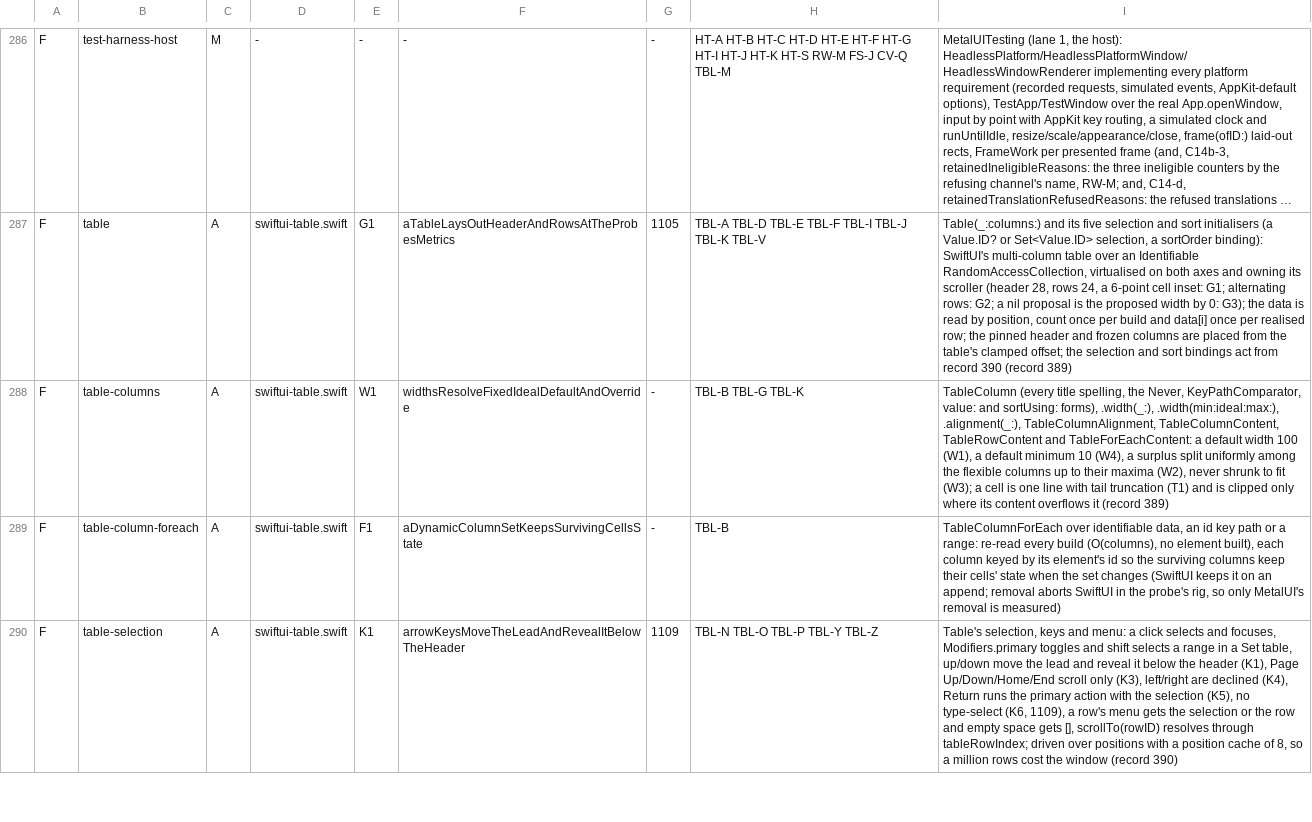
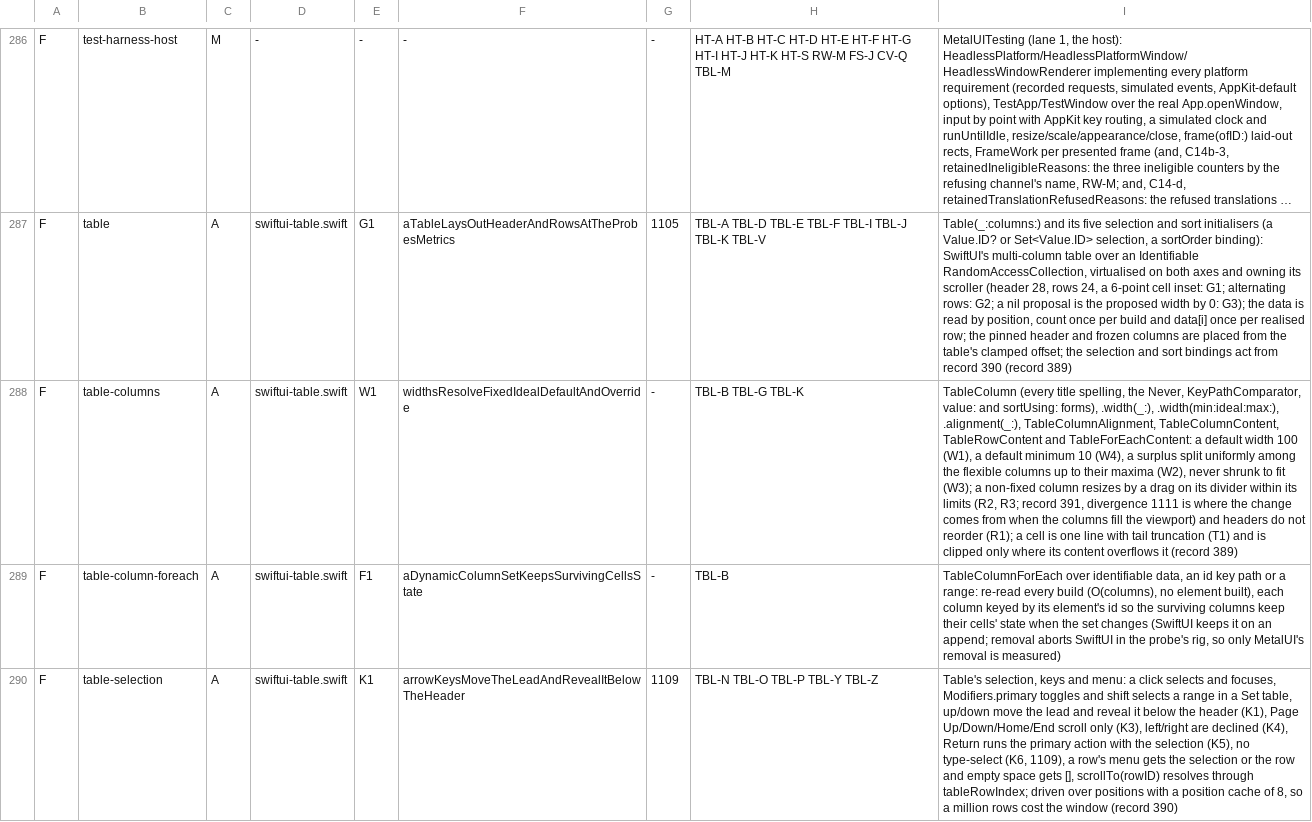
Before and after one commit to mburger89/MetalUI, a TSV file: docs/probes/closeout-inventory-map.tsv, drawn as a sheet; only a part is shown, gaps mark what is left out; long unchanged cells end in …; the diff names each change by its address in the sheet, - before the commit and + after, or states it on an @@ line.

```diff
--- a/docs/probes/closeout-inventory-map.tsv
+++ b/docs/probes/closeout-inventory-map.tsv
-I288: …(W3); a cell is…
+I288: …(W3); a non-fixed column resizes by a drag on its divider within its limits (R2, R3; record 391, divergence 1111 is where the change comes from when the columns fill the viewport) and headers do not reorder (R1); a cell is…
```
Also changed, not shown: 16 other files.
